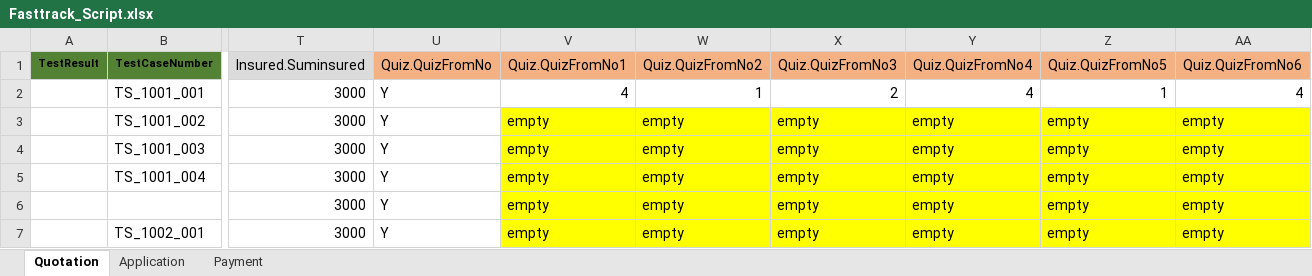
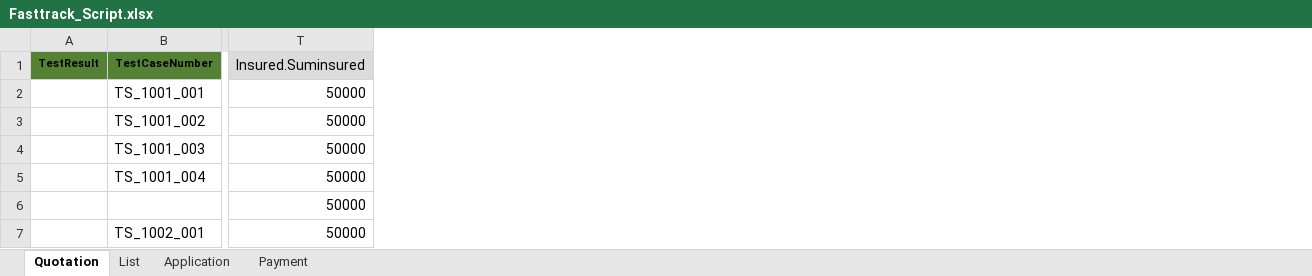
Before and after one commit to niran33168/ILP, an Excel workbook: TestResource/DataTest/Excel_Script/Fasttrack_Script.xlsx, sheet Quotation, drawn as a sheet; only a part is shown, gaps mark what is left out; values as stored, in another font and other column widths than the file's, no borders; removed rows and columns are numbered as before the commit, all else as after; the diff covers the shown part only; the diff names each change by its address in the sheet, - before the commit and + after, or states it on an @@ line.

```diff
--- a/TestResource/DataTest/Excel_Script/Fasttrack_Script.xlsx (sheet Quotation)
+++ b/TestResource/DataTest/Excel_Script/Fasttrack_Script.xlsx (sheet Quotation)
+sheet tab: List
-column U (Quiz.QuizFromNo), rows 2-7: all Y
-column V (Quiz.QuizFromNo1), rows 2-7: 4 | empty | empty | empty | empty | empty
-column W (Quiz.QuizFromNo2), rows 2-7: 1 | empty | empty | empty | empty | empty
-column X (Quiz.QuizFromNo3), rows 2-7: 2 | empty | empty | empty | empty | empty
-column Y (Quiz.QuizFromNo4), rows 2-7: 4 | empty | empty | empty | empty | empty
-column Z (Quiz.QuizFromNo5), rows 2-7: 1 | empty | empty | empty | empty | empty
-column AA (Quiz.QuizFromNo6), rows 2-7: 4 | empty | empty | empty | empty | empty
-T2:T7 (Insured.Suminsured): 3000
+T2:T7 (Insured.Suminsured): 50000
```
Also changed, not shown: 15 added columns, 6 removed columns and 1 edited cell elsewhere in this sheet, sheet Payment, sheet Application, 41 other files.
